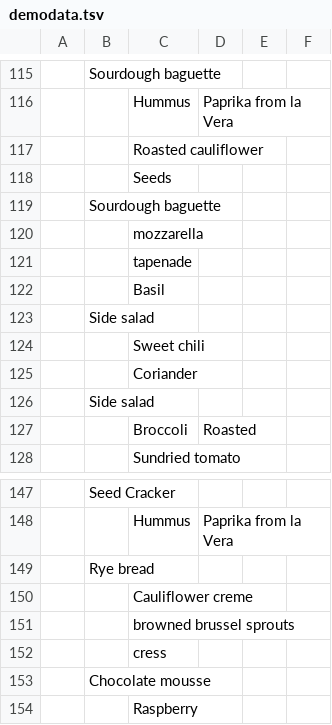
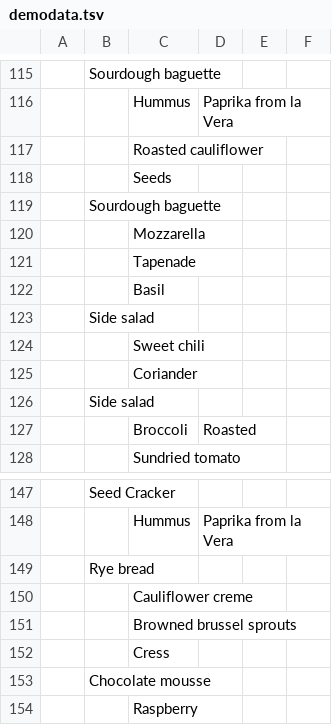
Before and after one commit to Ainali/tastydata, a TSV file: generator/demodata.tsv, drawn as a sheet; only a part is shown, gaps mark what is left out; the diff covers the shown part only; the diff names each change by its address in the sheet, - before the commit and + after, or states it on an @@ line.

```diff
--- a/generator/demodata.tsv
+++ b/generator/demodata.tsv
-C120: mozzarella
+C120: Mozzarella
-C121: tapenade
+C121: Tapenade
-C151: browned brussel sprouts
+C151: Browned brussel sprouts
-C152: cress
+C152: Cress
```
Also changed, not shown: 17 edited cells elsewhere in this file.
